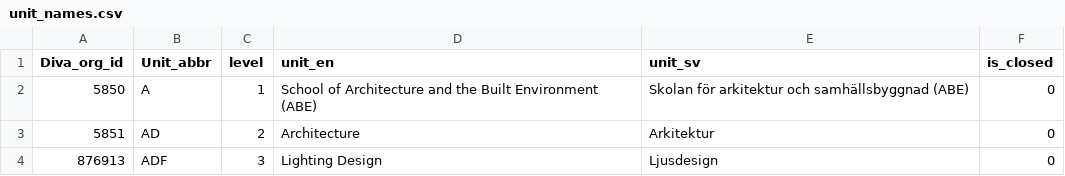
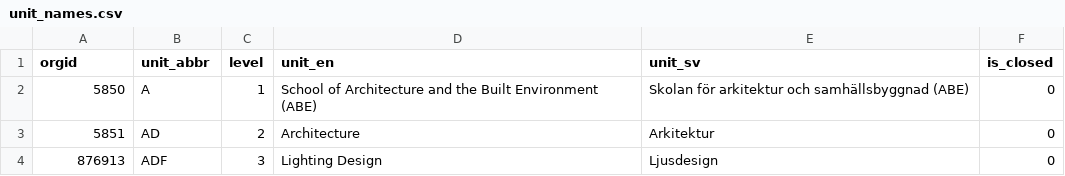
Before and after one commit to maubibl/maucorpus, a CSV file: data-raw/unit_names.csv, drawn as a sheet; only a part is shown.

Commit message:
document and add data types to unit_names, and harmonize column names

```diff
--- a/data-raw/unit_names.csv
+++ b/data-raw/unit_names.csv
@@ -1,2 +1,2 @@
-Diva_org_id,Unit_abbr,level,unit_en,unit_sv,is_closed
+orgid,unit_abbr,level,unit_en,unit_sv,is_closed
 5850,A,1,School of Architecture and the Built Environment (ABE),Skolan för arkitektur och samhällsbyggnad (ABE),0
```
Also changed, not shown: 3 other files.
